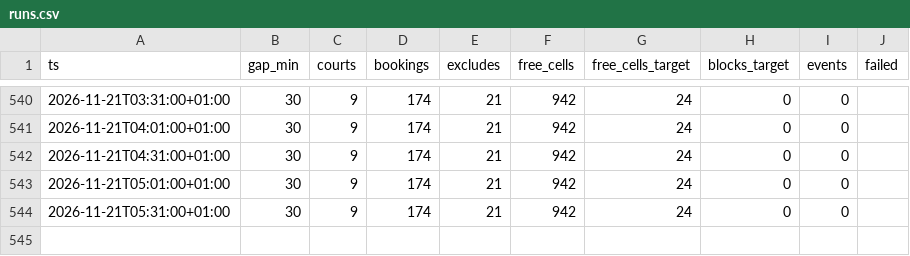
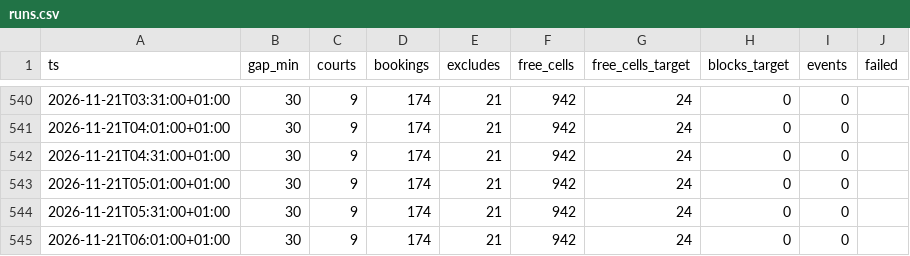
Before and after one commit to romanmelnyk/padel-monitor, a CSV file: data/runs.csv, drawn as a sheet; only a part is shown, gaps mark what is left out.

```diff
--- a/data/runs.csv
+++ b/data/runs.csv
@@ -544 +544,2 @@ ts,gap_min,courts,bookings,excludes,free_cells,free_cells_target,blocks_target,e
 2026-11-21T05:31:00+01:00,30,9,174,21,942,24,0,0,
+2026-11-21T06:01:00+01:00,30,9,174,21,942,24,0,0,
```
Also changed, not shown: 1 other file.
